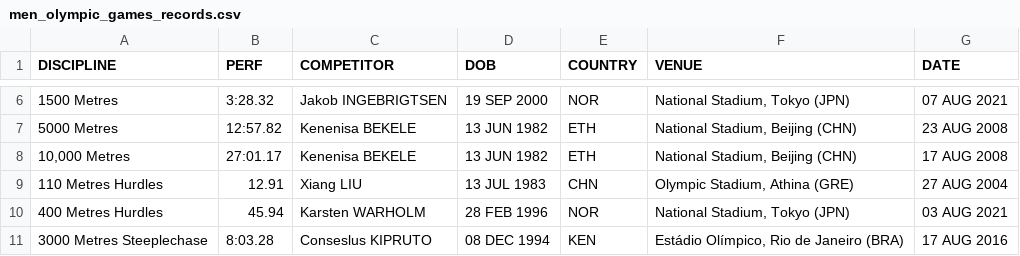
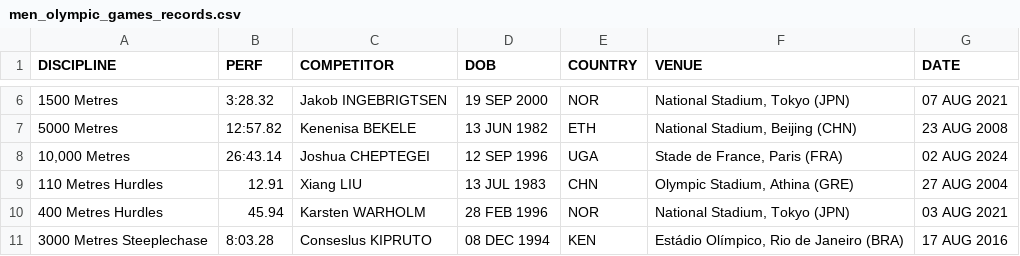
Before and after one commit to titouanlegourrierec/World-Athletics-Records, a CSV file: data/data_after/men_olympic_games_records.csv, drawn as a sheet; only a part is shown, gaps mark what is left out.

```diff
--- a/data/data_after/men_olympic_games_records.csv
+++ b/data/data_after/men_olympic_games_records.csv
@@ -7,3 +7,3 @@ DISCIPLINE,PERF,COMPETITOR,DOB,COUNTRY,VENUE,DATE
 5000 Metres,12:57.82,Kenenisa BEKELE,13 JUN 1982,ETH,"National Stadium, Beijing (CHN)",23 AUG 2008
-"10,000 Metres",27:01.17,Kenenisa BEKELE,13 JUN 1982,ETH,"National Stadium, Beijing (CHN)",17 AUG 2008
+"10,000 Metres",26:43.14,Joshua CHEPTEGEI,12 SEP 1996,UGA,"Stade de France, Paris (FRA)",02 AUG 2024
 110 Metres Hurdles,12.91,Xiang LIU,13 JUL 1983,CHN,"Olympic Stadium, Athina (GRE)",27 AUG 2004
```
Also changed, not shown: 1 other file.
